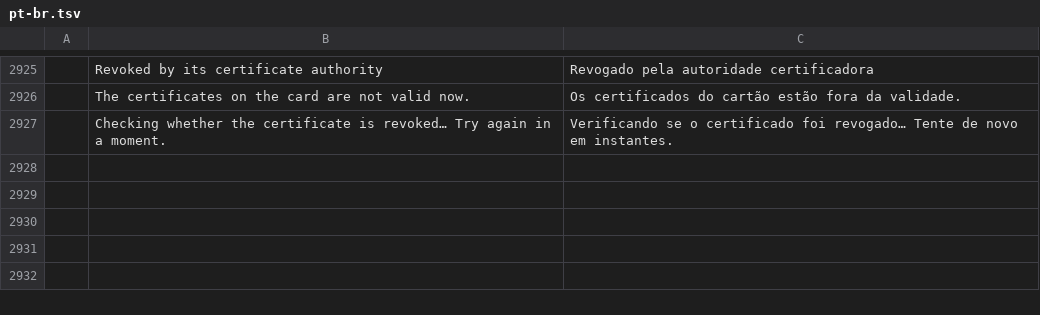
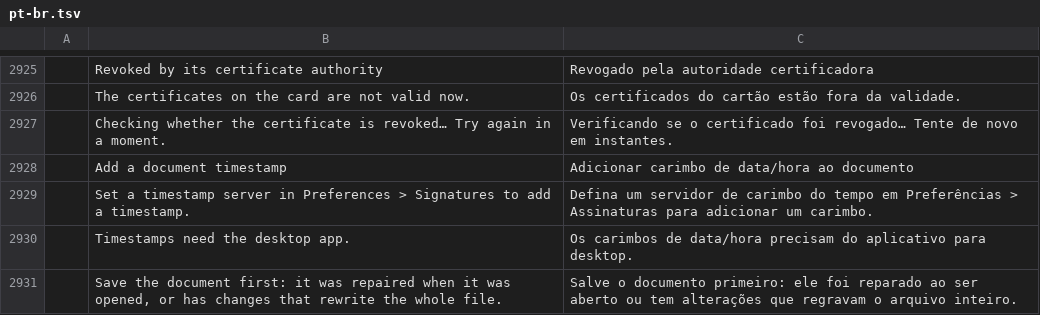
Before and after one commit to Capital-8/pdfcraft, a TSV file: crates/ui-egui/src/i18n/pt-br.tsv, drawn as a sheet; only a part is shown, gaps mark what is left out; the diff names each change by its address in the sheet, - before the commit and + after, or states it on an @@ line.

```diff
--- a/crates/ui-egui/src/i18n/pt-br.tsv
+++ b/crates/ui-egui/src/i18n/pt-br.tsv
+row 2928:  | Add a document timestamp | Adicionar carimbo de data/hora ao documento
+row 2929:  | Set a timestamp server in Preferences > Signatures to add a timestamp. | Defina um servidor de carimbo do tempo em Preferências > Assinaturas para adicionar um carimbo.
+row 2930:  | Timestamps need the desktop app. | Os carimbos de data/hora precisam do aplicativo para desktop.
+row 2931:  | Save the document first: it was repaired when it was opened, or has changes that rewrite the whole file. | Salve o documento primeiro: ele foi reparado ao ser aberto ou tem alterações que regravam o arquivo inteiro.
```
Also changed, not shown: 12 other files.
